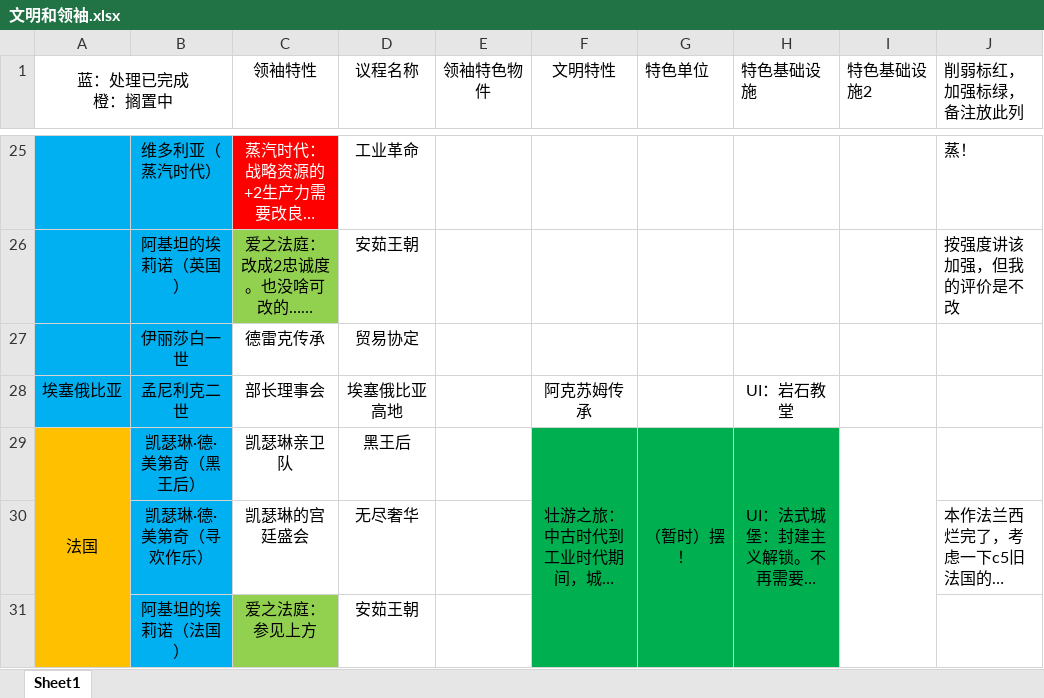
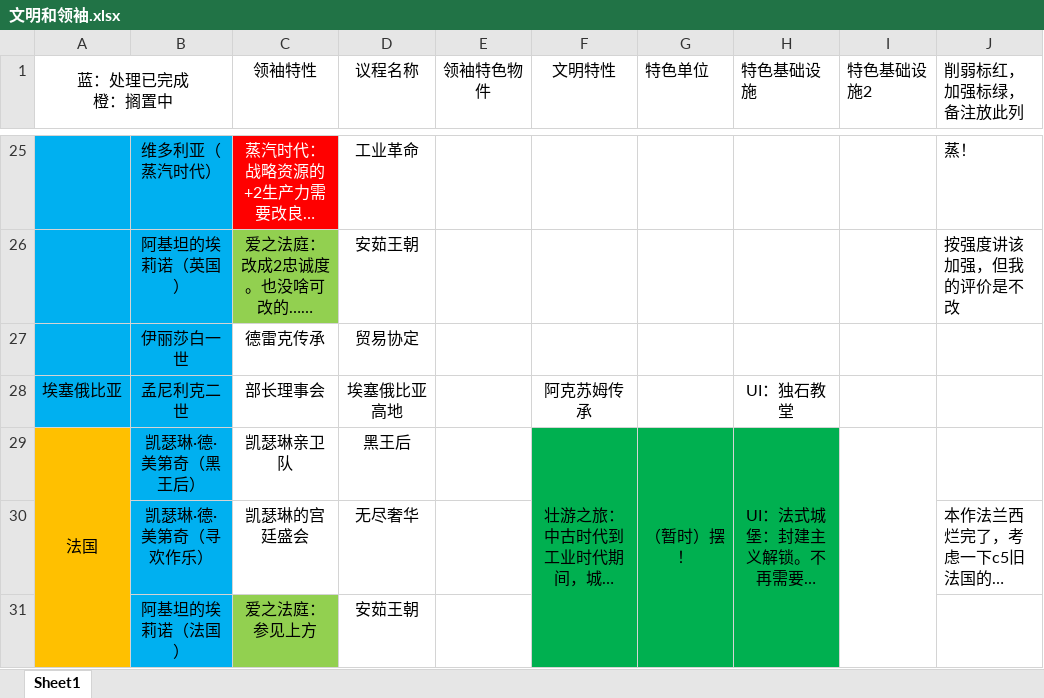
Before and after one commit to dwughjsd/Sistine_civ6mod, an Excel workbook: 文档/文明和领袖.xlsx, sheet Sheet1, drawn as a sheet; only a part is shown, gaps mark what is left out; long unchanged cells end in …; values as stored, in another font and other column widths than the file's, no borders; the diff names each change by its address in the sheet, - before the commit and + after, or states it on an @@ line.

```diff
--- a/文档/文明和领袖.xlsx (sheet Sheet1)
+++ b/文档/文明和领袖.xlsx (sheet Sheet1)
-H28 (特色基础设施): UI：岩石教堂
+H28 (特色基础设施): UI：独石教堂
```
Also changed, not shown: 2 other files.
